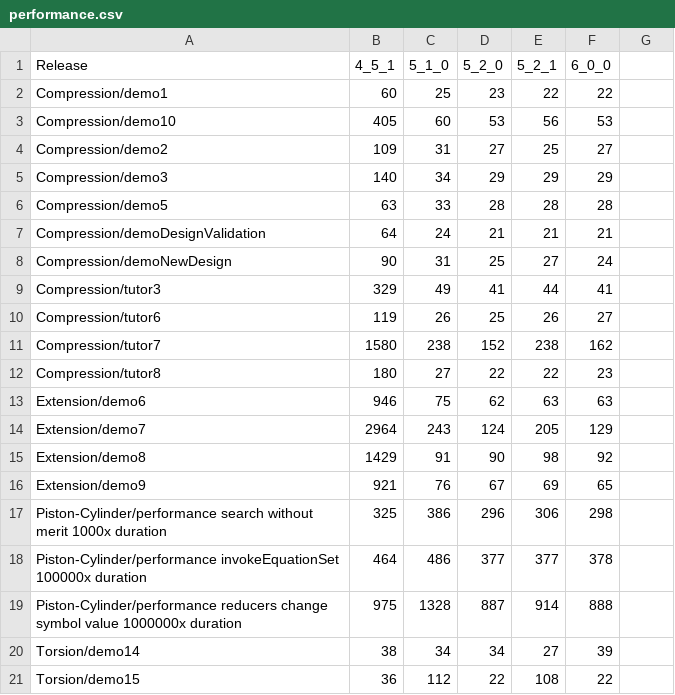
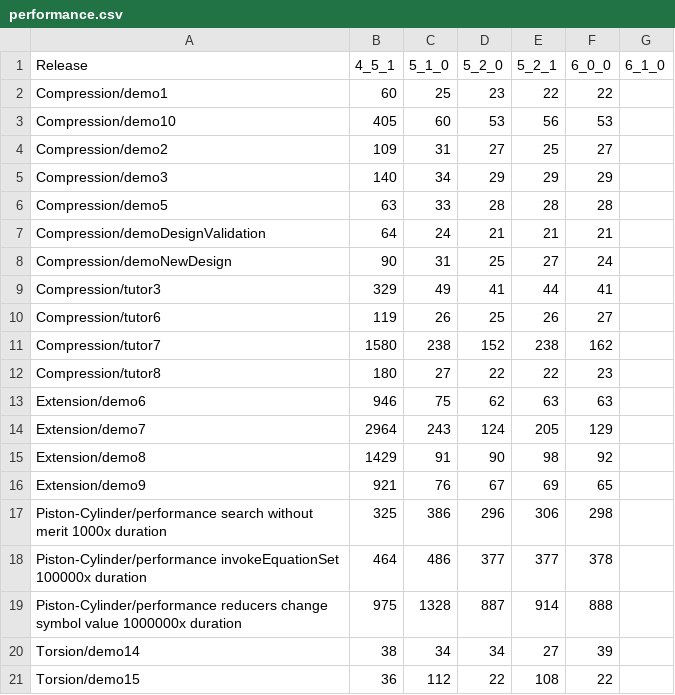
Before and after one commit to thegrumpys/odop, a CSV file: client/src/__test__/test-results/performance.csv, drawn as a sheet; the diff names each change by its address in the sheet, - before the commit and + after, or states it on an @@ line.

Commit message:
test_results_6_1_0.txt

```diff
--- a/client/src/__test__/test-results/performance.csv
+++ b/client/src/__test__/test-results/performance.csv
-G1: (empty)
+G1: 6_1_0
```
Also changed, not shown: 1 other file.
